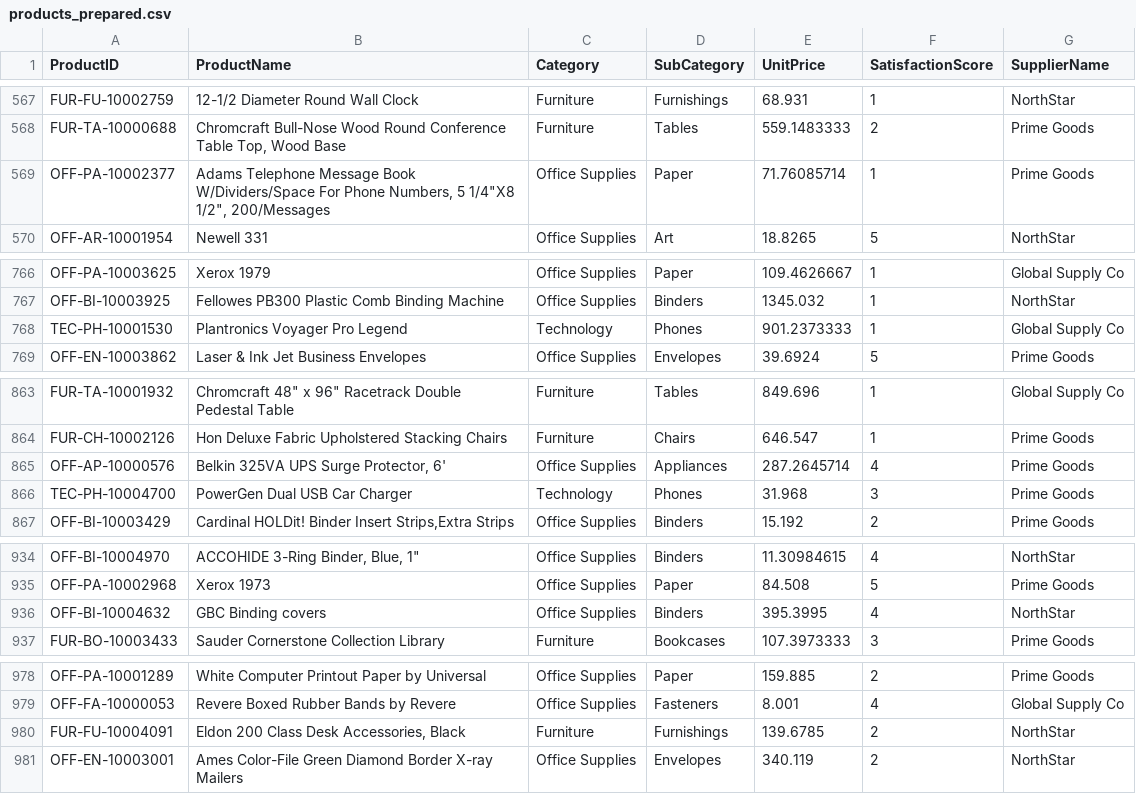
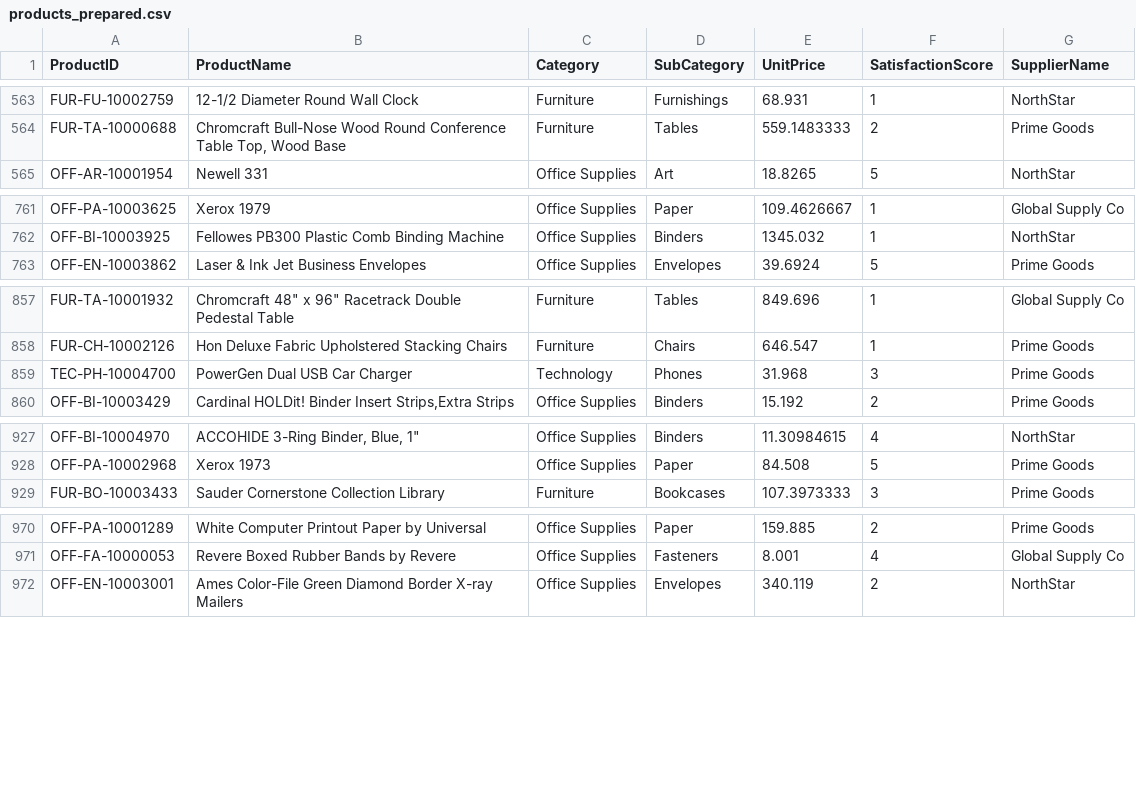
Before and after one commit to Airfirm/smart-store-femi, a CSV file: data/prepared_data/products_prepared.csv, drawn as a sheet; only a part is shown, gaps mark what is left out; the diff covers the shown part only.

```diff
--- a/data/prepared_data/products_prepared.csv
+++ b/data/prepared_data/products_prepared.csv
@@ -568,3 +564,2 @@ FUR-FU-10002759,12-1/2 Diameter Round Wall Clock,Furniture,Furnishings,68.931,1,
 FUR-TA-10000688,"Chromcraft Bull-Nose Wood Round Conference Table Top, Wood Base",Furniture,Tables,559.1483333,2,Prime Goods
-OFF-PA-10002377,"Adams Telephone Message Book W/Dividers/Space For Phone Numbers, 5 1/4""X8 1/2"", 200/Messages",Office Supplies,Paper,71.76085714,1,Prime Goods
 OFF-AR-10001954,Newell 331,Office Supplies,Art,18.8265,5,NorthStar
@@ -767,3 +762,2 @@ OFF-PA-10003625,Xerox 1979,Office Supplies,Paper,109.4626667,1,Global Supply Co
 OFF-BI-10003925,Fellowes PB300 Plastic Comb Binding Machine,Office Supplies,Binders,1345.032,1,NorthStar
-TEC-PH-10001530,Plantronics Voyager Pro Legend,Technology,Phones,901.2373333,1,Global Supply Co
 OFF-EN-10003862,Laser & Ink Jet Business Envelopes,Office Supplies,Envelopes,39.6924,5,Prime Goods
@@ -864,3 +858,2 @@ FUR-TA-10001932,"Chromcraft 48"" x 96"" Racetrack Double Pedestal Table",Furnitu
 FUR-CH-10002126,Hon Deluxe Fabric Upholstered Stacking Chairs,Furniture,Chairs,646.547,1,Prime Goods
-OFF-AP-10000576,"Belkin 325VA UPS Surge Protector, 6'",Office Supplies,Appliances,287.2645714,4,Prime Goods
 TEC-PH-10004700,PowerGen Dual USB Car Charger,Technology,Phones,31.968,3,Prime Goods
@@ -935,3 +928,2 @@ OFF-BI-10004970,"ACCOHIDE 3-Ring Binder, Blue, 1""",Office Supplies,Binders,11.3
 OFF-PA-10002968,Xerox 1973,Office Supplies,Paper,84.508,5,Prime Goods
-OFF-BI-10004632,GBC Binding covers,Office Supplies,Binders,395.3995,4,NorthStar
 FUR-BO-10003433,Sauder Cornerstone Collection Library,Furniture,Bookcases,107.3973333,3,Prime Goods
@@ -979,3 +971,2 @@ OFF-PA-10001289,White Computer Printout Paper by Universal,Office Supplies,Paper
 OFF-FA-10000053,Revere Boxed Rubber Bands by Revere,Office Supplies,Fasteners,8.001,4,Global Supply Co
-FUR-FU-10004091,"Eldon 200 Class Desk Accessories, Black",Furniture,Furnishings,139.6785,2,NorthStar
 OFF-EN-10003001,Ames Color-File Green Diamond Border X-ray Mailers,Office Supplies,Envelopes,340.119,2,NorthStar
```
Also changed, not shown: 10 added rows and 5 removed rows elsewhere in this file, 2 other files.
